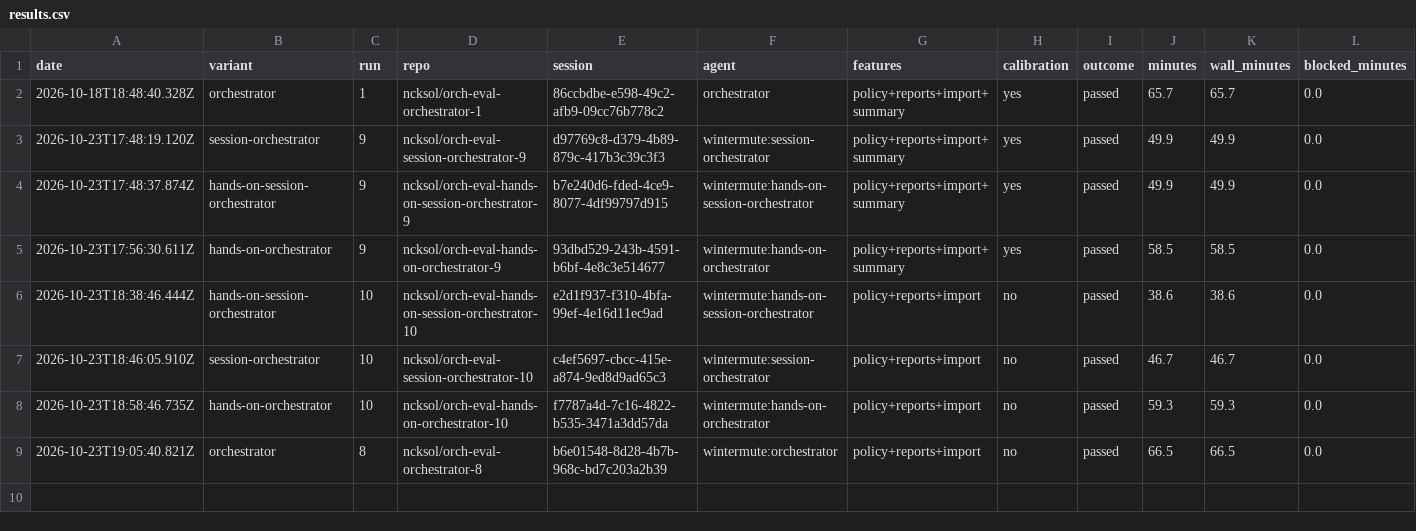
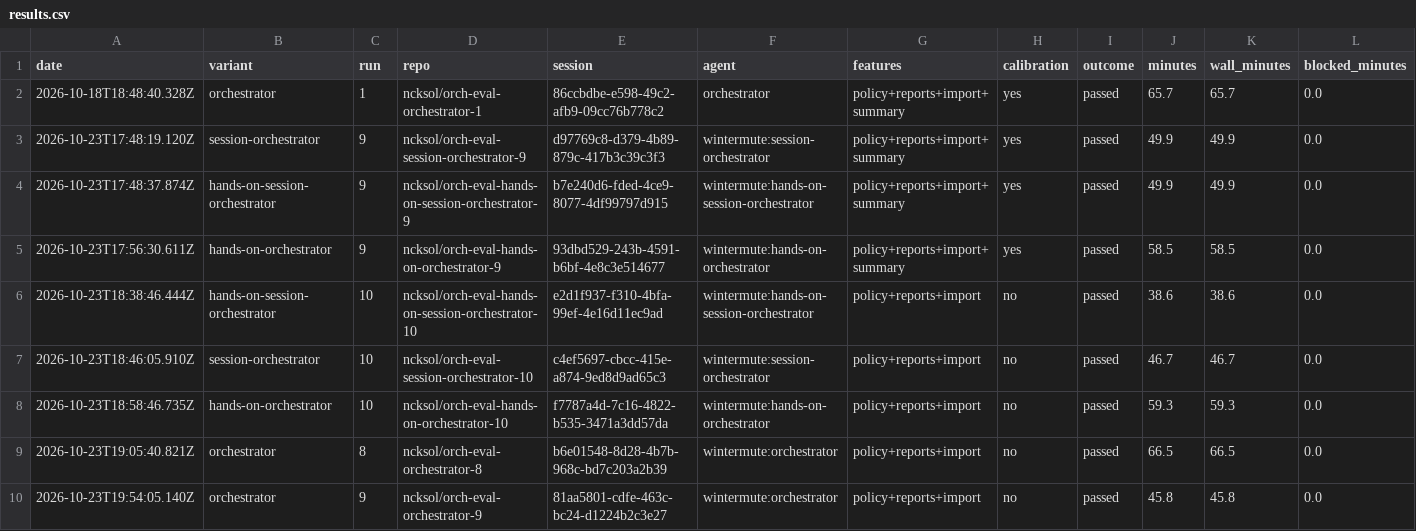
Before and after one commit to ncksol/ai_tools, a CSV file: evals/orchestrator/expense-claims/results.csv, drawn as a sheet; only a part is shown; rows hold the shown columns only; the diff names each change by its address in the sheet, - before the commit and + after, or states it on an @@ line.

Commit message:
chore(evals): record orchestrator run 9 (passed)

```diff
--- a/evals/orchestrator/expense-claims/results.csv
+++ b/evals/orchestrator/expense-claims/results.csv
+row 10: 2026-10-23T19:54:05.140Z | orchestrator | 9 | ncksol/orch-eval-orchestrator-9 | 81aa5801-cdfe-463c-bc24-d1224b2c3e27 | wintermute:orchestrator | policy+reports+import | no | passed | 45.8 | 45.8 | 0.0
```
